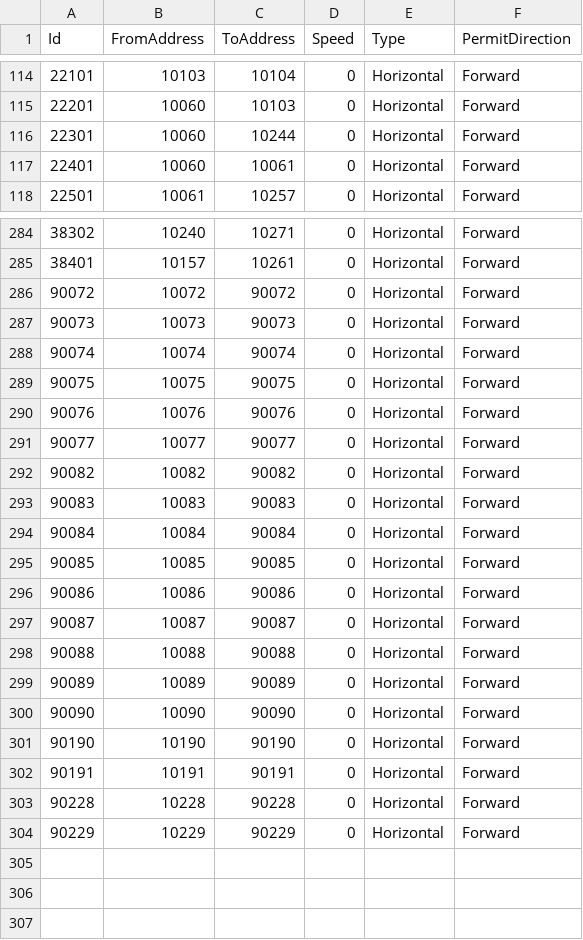
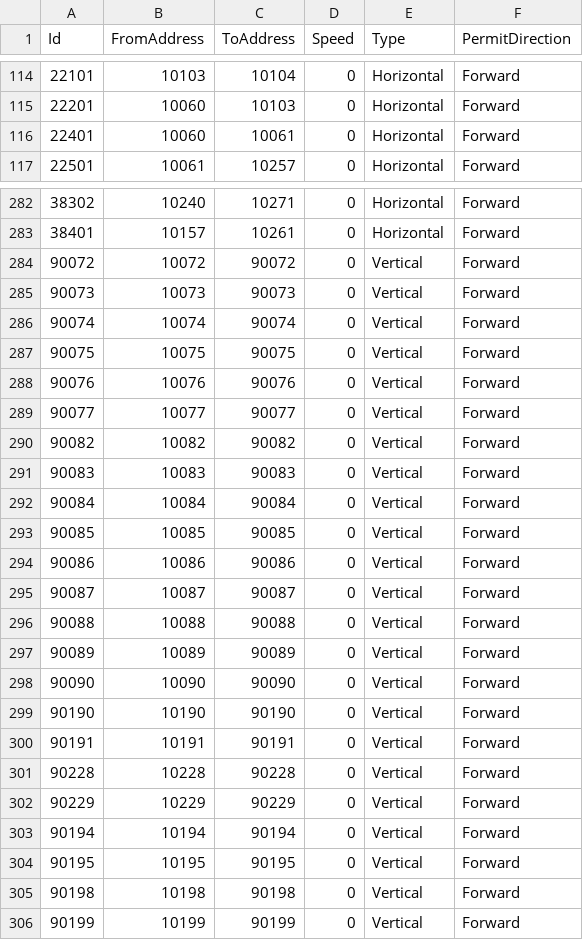
Before and after one commit to AK0-Leopard/AutomationGuiderVehicleControl_ASE, a CSV file: AutomationGuiderVehicleControl_ASE_1.2.0/BCWinForm/Config/ASE_K21/CSV/MapInfo/ASECTION.csv, drawn as a sheet; only a part is shown, gaps mark what is left out; the diff covers the shown part only.

```diff
--- a/AutomationGuiderVehicleControl_ASE_1.2.0/BCWinForm/Config/ASE_K21/CSV/MapInfo/ASECTION.csv
+++ b/AutomationGuiderVehicleControl_ASE_1.2.0/BCWinForm/Config/ASE_K21/CSV/MapInfo/ASECTION.csv
@@ -115,3 +115,2 @@ Id,FromAddress,ToAddress,Speed,Type,PermitDirection
 22201,10060,10103,0,Horizontal,Forward
-22301,10060,10244,0,Horizontal,Forward
 22401,10060,10061,0,Horizontal,Forward
@@ -285,20 +283,24 @@ Id,FromAddress,ToAddress,Speed,Type,PermitDirection
 38401,10157,10261,0,Horizontal,Forward
-90072,10072,90072,0,Horizontal,Forward
-90073,10073,90073,0,Horizontal,Forward
-90074,10074,90074,0,Horizontal,Forward
-90075,10075,90075,0,Horizontal,Forward
-90076,10076,90076,0,Horizontal,Forward
-90077,10077,90077,0,Horizontal,Forward
-90082,10082,90082,0,Horizontal,Forward
-90083,10083,90083,0,Horizontal,Forward
-90084,10084,90084,0,Horizontal,Forward
-90085,10085,90085,0,Horizontal,Forward
-90086,10086,90086,0,Horizontal,Forward
-90087,10087,90087,0,Horizontal,Forward
-90088,10088,90088,0,Horizontal,Forward
-90089,10089,90089,0,Horizontal,Forward
-90090,10090,90090,0,Horizontal,Forward
-90190,10190,90190,0,Horizontal,Forward
-90191,10191,90191,0,Horizontal,Forward
-90228,10228,90228,0,Horizontal,Forward
-90229,10229,90229,0,Horizontal,Forward
+90072,10072,90072,0,Vertical,Forward
+90073,10073,90073,0,Vertical,Forward
+90074,10074,90074,0,Vertical,Forward
+90075,10075,90075,0,Vertical,Forward
+90076,10076,90076,0,Vertical,Forward
+90077,10077,90077,0,Vertical,Forward
+90082,10082,90082,0,Vertical,Forward
+90083,10083,90083,0,Vertical,Forward
+90084,10084,90084,0,Vertical,Forward
+90085,10085,90085,0,Vertical,Forward
+90086,10086,90086,0,Vertical,Forward
+90087,10087,90087,0,Vertical,Forward
+90088,10088,90088,0,Vertical,Forward
+90089,10089,90089,0,Vertical,Forward
+90090,10090,90090,0,Vertical,Forward
+90190,10190,90190,0,Vertical,Forward
+90191,10191,90191,0,Vertical,Forward
+90228,10228,90228,0,Vertical,Forward
+90229,10229,90229,0,Vertical,Forward
+90194,10194,90194,0,Vertical,Forward
+90195,10195,90195,0,Vertical,Forward
+90198,10198,90198,0,Vertical,Forward
+90199,10199,90199,0,Vertical,Forward
```
Also changed, not shown: 1 removed row and 17 edited cells elsewhere in this file, AutomationGuiderVehicleControl_ASE_1.2.0/BCWinForm/Config/ASE_K21/CSV/MapInfo/AADDRESS.csv, 36 other files.
